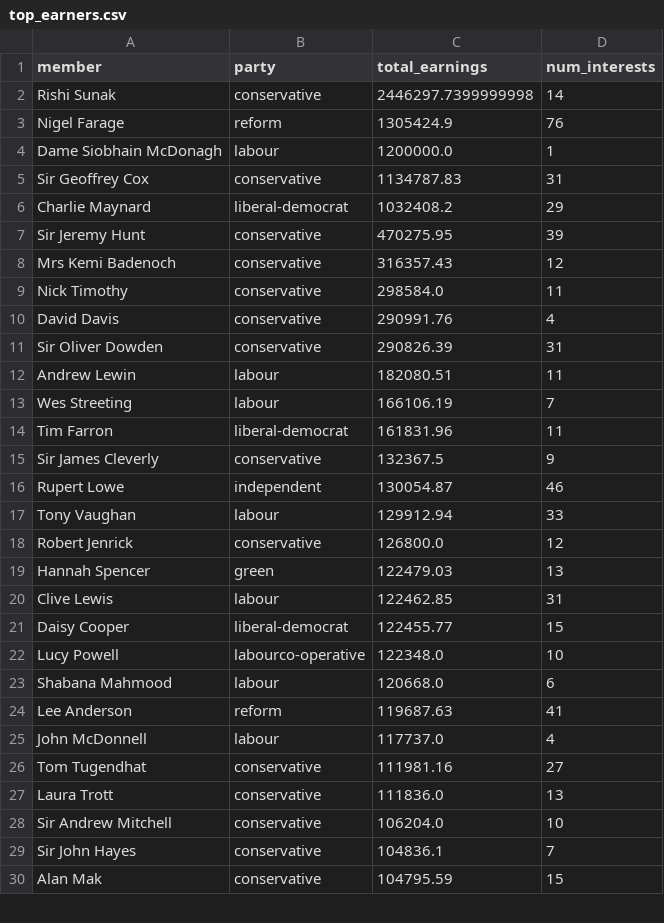
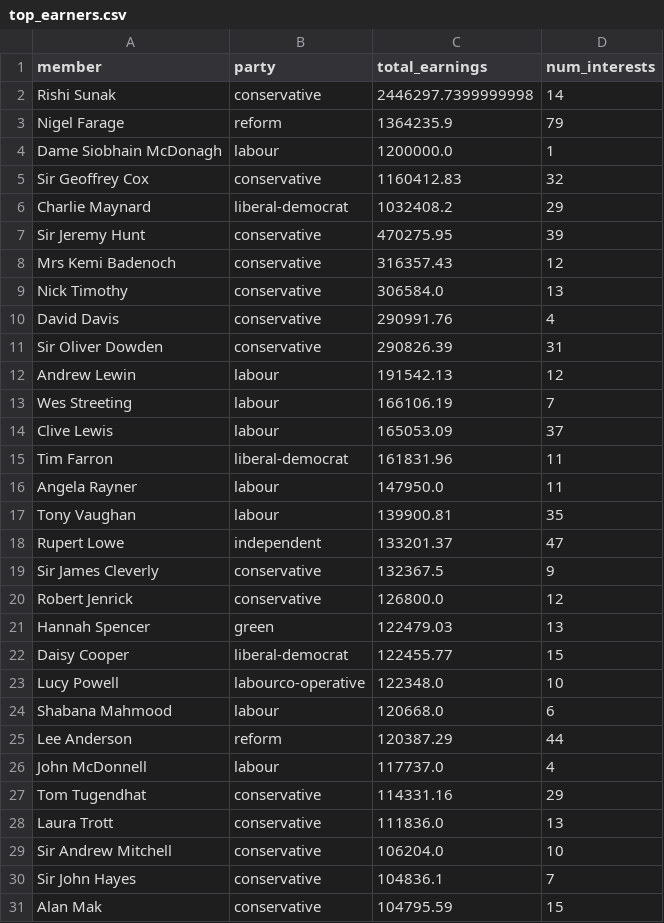
Before and after one commit to fwebb-ship-it/mp-earnings, a CSV file: outputs/top_earners.csv, drawn as a sheet; only a part is shown; the diff covers the shown part only.

```diff
--- a/outputs/top_earners.csv
+++ b/outputs/top_earners.csv
@@ -2,5 +2,5 @@ member,party,total_earnings,num_interests
 Rishi Sunak,conservative,2446297.7399999998,14
-Nigel Farage,reform,1305424.9,76
+Nigel Farage,reform,1364235.9,79
 Dame Siobhain McDonagh,labour,1200000.0,1
-Sir Geoffrey Cox,conservative,1134787.83,31
+Sir Geoffrey Cox,conservative,1160412.83,32
 Charlie Maynard,liberal-democrat,1032408.2,29
@@ -8,14 +8,15 @@ Sir Jeremy Hunt,conservative,470275.95,39
 Mrs Kemi Badenoch,conservative,316357.43,12
-Nick Timothy,conservative,298584.0,11
+Nick Timothy,conservative,306584.0,13
 David Davis,conservative,290991.76,4
 Sir Oliver Dowden,conservative,290826.39,31
-Andrew Lewin,labour,182080.51,11
+Andrew Lewin,labour,191542.13,12
 Wes Streeting,labour,166106.19,7
+Clive Lewis,labour,165053.09,37
 Tim Farron,liberal-democrat,161831.96,11
+Angela Rayner,labour,147950.0,11
+Tony Vaughan,labour,139900.81,35
+Rupert Lowe,independent,133201.37,47
 Sir James Cleverly,conservative,132367.5,9
-Rupert Lowe,independent,130054.87,46
-Tony Vaughan,labour,129912.94,33
 Robert Jenrick,conservative,126800.0,12
 Hannah Spencer,green,122479.03,13
-Clive Lewis,labour,122462.85,31
 Daisy Cooper,liberal-democrat,122455.77,15
@@ -23,5 +24,5 @@ Lucy Powell,labourco-operative,122348.0,10
 Shabana Mahmood,labour,120668.0,6
-Lee Anderson,reform,119687.63,41
+Lee Anderson,reform,120387.29,44
 John McDonnell,labour,117737.0,4
-Tom Tugendhat,conservative,111981.16,27
+Tom Tugendhat,conservative,114331.16,29
 Laura Trott,conservative,111836.0,13
```
Also changed, not shown: 1 added row, 2 removed rows and 4 edited cells elsewhere in this file, outputs/ongoing_employment_full.csv, outputs/recent_changes.csv, 4 other files.
